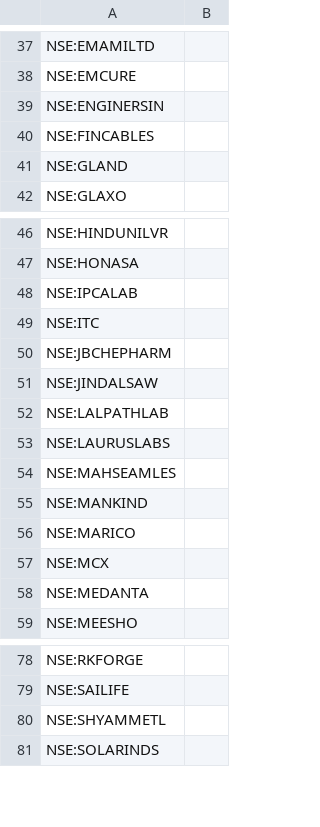
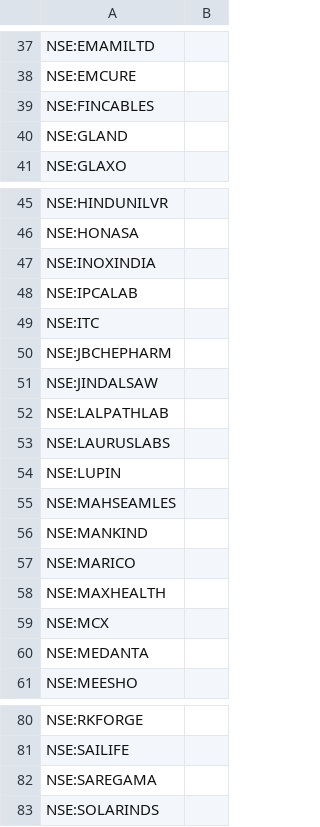
Before and after one commit to surajpjoshi/rsi-trading-system, a CSV file: My-Stocks.csv, drawn as a sheet; only a part is shown, gaps mark what is left out.

Commit message:
Auto-update My-Stocks.csv from Google Sheets

```diff
--- a/My-Stocks.csv
+++ b/My-Stocks.csv
@@ -38,3 +38,2 @@
 "NSE:EMCURE",""
-"NSE:ENGINERSIN",""
 "NSE:FINCABLES",""
@@ -47,2 +46,3 @@
 "NSE:HONASA",""
+"NSE:INOXINDIA",""
 "NSE:IPCALAB",""
@@ -53,2 +53,3 @@
 "NSE:LAURUSLABS",""
+"NSE:LUPIN",""
 "NSE:MAHSEAMLES",""
@@ -56,2 +57,3 @@
 "NSE:MARICO",""
+"NSE:MAXHEALTH",""
 "NSE:MCX",""
@@ -79,3 +81,3 @@
 "NSE:SAILIFE",""
-"NSE:SHYAMMETL",""
+"NSE:SAREGAMA",""
 "NSE:SOLARINDS",""
```
